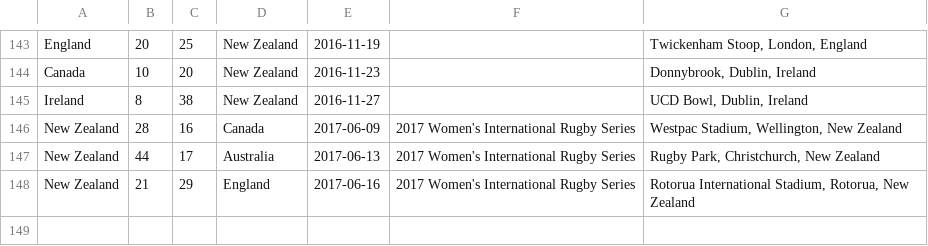
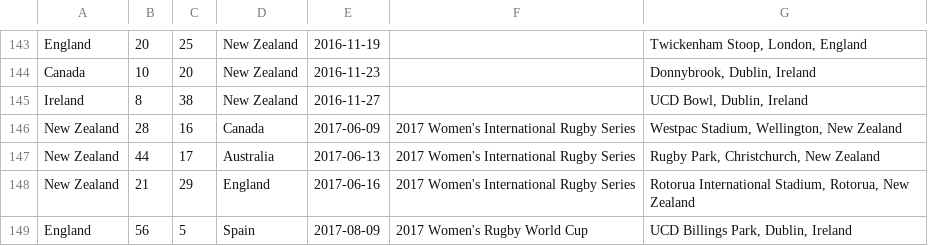
Before and after one commit to mattgrande/utrecht-shield, a CSV file: matches.csv, drawn as a sheet; only a part is shown, gaps mark what is left out; the diff names each change by its address in the sheet, - before the commit and + after, or states it on an @@ line.

Commit message:
Add England's latest game

```diff
--- a/matches.csv
+++ b/matches.csv
+row 149: England | 56 | 5 | Spain | 2017-08-09 | 2017 Women's Rugby World Cup | UCD Billings Park, Dublin, Ireland
```
Also changed, not shown: 3 other files.
